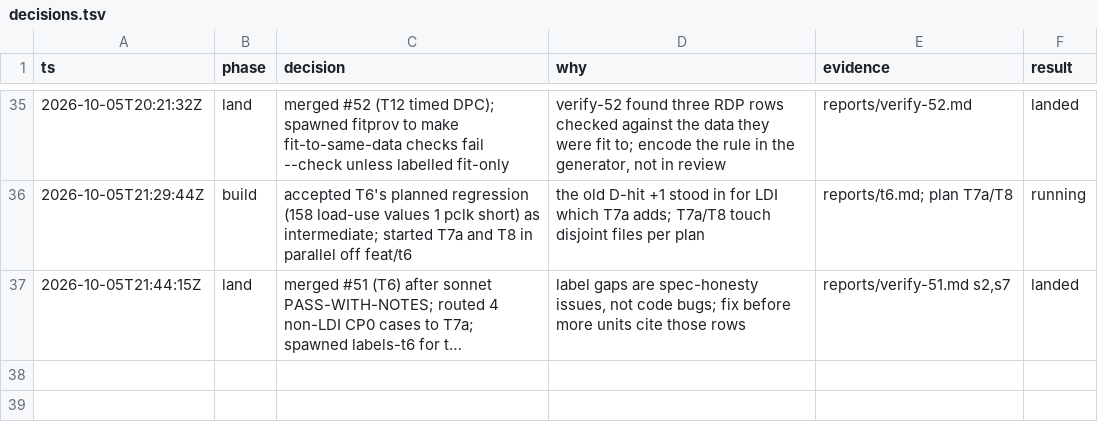
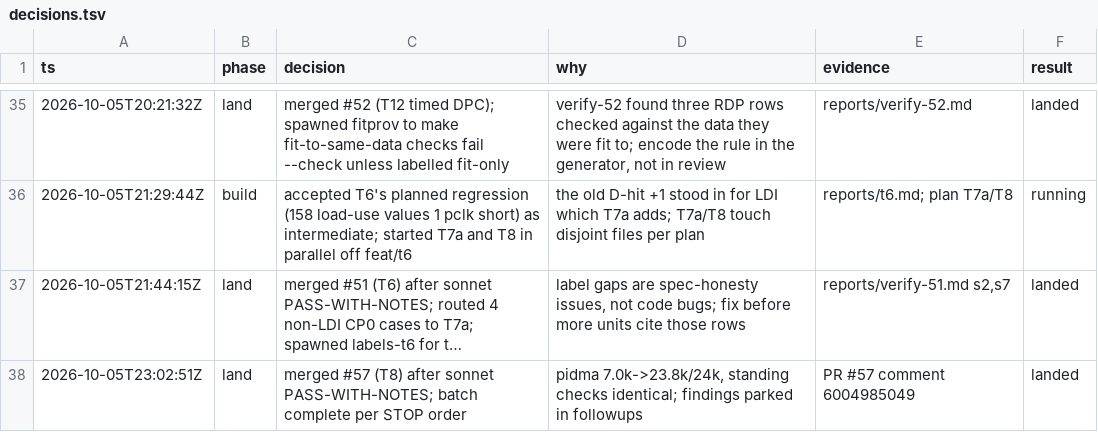
Before and after one commit to wScottSh/ares, a TSV file: docs/program/decisions.tsv, drawn as a sheet; only a part is shown, gaps mark what is left out; long unchanged cells end in …; the diff names each change by its address in the sheet, - before the commit and + after, or states it on an @@ line.

```diff
--- a/docs/program/decisions.tsv
+++ b/docs/program/decisions.tsv
+row 38: 2026-10-05T23:02:51Z | land | merged #57 (T8) after sonnet PASS-WITH-NOTES; batch complete per STOP order | pidma 7.0k->23.8k/24k, standing checks identical; findings parked in followups | PR #57 comment 6004985049 | landed
```
Also changed, not shown: docs/program/units.tsv, 8 other files.
